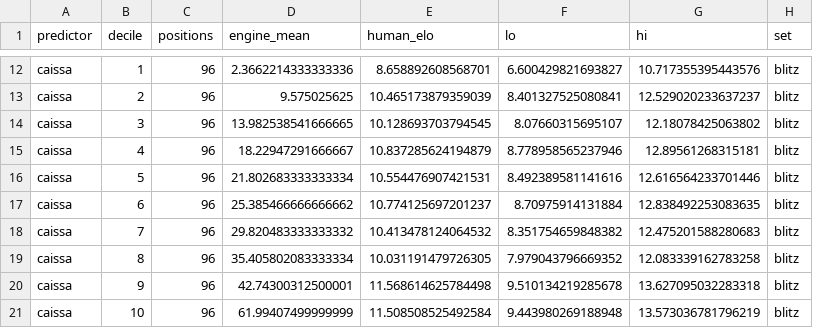
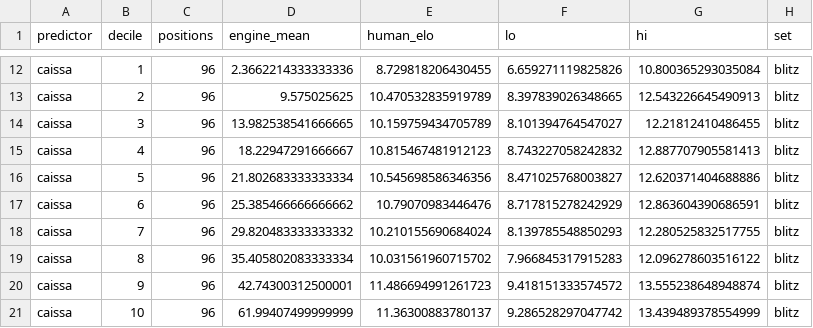
Before and after one commit to aaronsfox/chess960-analysis, a CSV file: results/lichess960/analysis/lichess960_deciles.csv, drawn as a sheet; only a part is shown, gaps mark what is left out; the diff covers the shown part only; the diff names each change by its address in the sheet, - before the commit and + after, or states it on an @@ line.

```diff
--- a/results/lichess960/analysis/lichess960_deciles.csv
+++ b/results/lichess960/analysis/lichess960_deciles.csv
-E12 (human_elo): 8.658892608568701
+E12 (human_elo): 8.729818206430455
-F12 (lo): 6.600429821693827
+F12 (lo): 6.659271119825826
-G12 (hi): 10.717355395443576
+G12 (hi): 10.800365293035084
-E13 (human_elo): 10.465173879359039
+E13 (human_elo): 10.470532835919789
-F13 (lo): 8.401327525080841
+F13 (lo): 8.397839026348665
-G13 (hi): 12.529020233637237
+G13 (hi): 12.543226645490913
-E14 (human_elo): 10.128693703794545
+E14 (human_elo): 10.159759434705789
-F14 (lo): 8.07660315695107
+F14 (lo): 8.101394764547027
-G14 (hi): 12.18078425063802
+G14 (hi): 12.21812410486455
-E15 (human_elo): 10.837285624194879
+E15 (human_elo): 10.815467481912123
-F15 (lo): 8.778958565237946
+F15 (lo): 8.743227058242832
-G15 (hi): 12.89561268315181
+G15 (hi): 12.887707905581413
-E16 (human_elo): 10.554476907421531
+E16 (human_elo): 10.545698586346356
-F16 (lo): 8.492389581141616
+F16 (lo): 8.471025768003827
-G16 (hi): 12.616564233701446
+G16 (hi): 12.620371404688886
-E17 (human_elo): 10.774125697201237
+E17 (human_elo): 10.79070983446476
-F17 (lo): 8.70975914131884
+F17 (lo): 8.717815278242929
-G17 (hi): 12.838492253083635
+G17 (hi): 12.863604390686591
-E18 (human_elo): 10.413478124064532
+E18 (human_elo): 10.210155690684024
-F18 (lo): 8.351754659848382
+F18 (lo): 8.139785548850293
-G18 (hi): 12.475201588280683
+G18 (hi): 12.280525832517755
-E19 (human_elo): 10.031191479726305
+E19 (human_elo): 10.031561960715702
-F19 (lo): 7.979043796669352
+F19 (lo): 7.966845317915283
-G19 (hi): 12.083339162783258
+G19 (hi): 12.096278603516122
-E20 (human_elo): 11.568614625784498
+E20 (human_elo): 11.486694991261723
-F20 (lo): 9.510134219285678
+F20 (lo): 9.418151333574572
-G20 (hi): 13.627095032283318
+G20 (hi): 13.555238648948874
-E21 (human_elo): 11.508508525492584
+E21 (human_elo): 11.36300883780137
-F21 (lo): 9.443980269188948
+F21 (lo): 9.286528297047742
-G21 (hi): 13.573036781796219
+G21 (hi): 13.439489378554999
```
Also changed, not shown: 90 edited cells elsewhere in this file, results/lichess960/analysis/lichess960_descriptives.csv, results/lichess960/analysis/lichess960_flow.csv, 19 other files.
